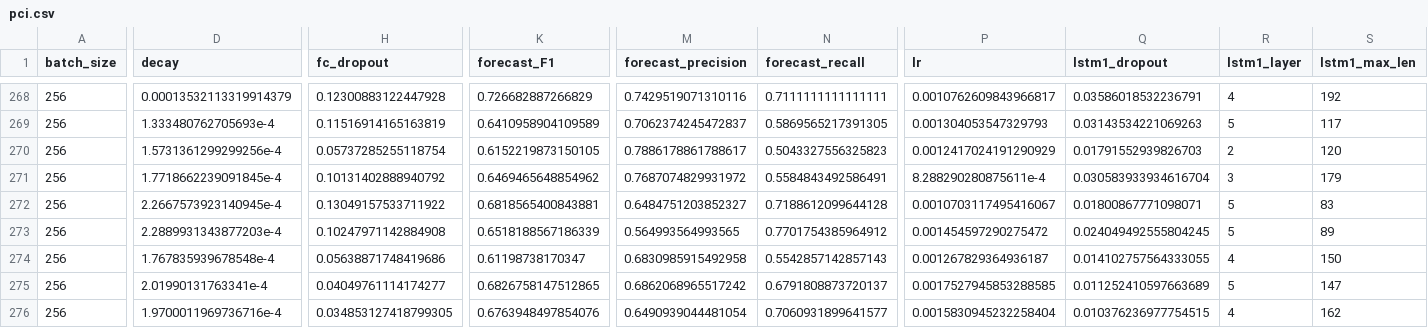
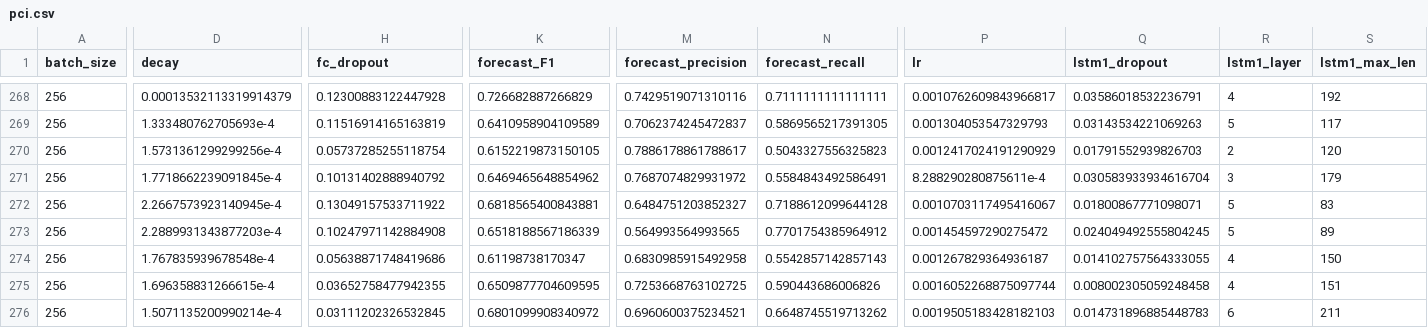
Before and after one commit to PSLmodels/PCI-China, a CSV file: PCI-China/figures/pci.csv, drawn as a sheet; only a part is shown, gaps mark what is left out; the diff covers the shown part only; the diff names each change by its address in the sheet, - before the commit and + after, or states it on an @@ line.

```diff
--- a/PCI-China/figures/pci.csv
+++ b/PCI-China/figures/pci.csv
-D275 (decay): 2.01990131763341e-4
+D275 (decay): 1.696358831266615e-4
-H275 (fc_dropout): 0.04049761114174277
+H275 (fc_dropout): 0.03652758477942355
-K275 (forecast_F1): 0.6826758147512865
+K275 (forecast_F1): 0.6509877704609595
-M275 (forecast_precision): 0.6862068965517242
+M275 (forecast_precision): 0.7253668763102725
-N275 (forecast_recall): 0.6791808873720137
+N275 (forecast_recall): 0.590443686006826
-P275 (lr): 0.0017527945853288585
+P275 (lr): 0.0016052268875097744
-Q275 (lstm1_dropout): 0.011252410597663689
+Q275 (lstm1_dropout): 0.008002305059248458
-R275 (lstm1_layer): 5
+R275 (lstm1_layer): 4
-S275 (lstm1_max_len): 147
+S275 (lstm1_max_len): 151
-D276 (decay): 1.9700011969736716e-4
+D276 (decay): 1.5071135200990214e-4
-H276 (fc_dropout): 0.034853127418799305
+H276 (fc_dropout): 0.03111202326532845
-K276 (forecast_F1): 0.6763948497854076
+K276 (forecast_F1): 0.6801099908340972
-M276 (forecast_precision): 0.6490939044481054
+M276 (forecast_precision): 0.6960600375234521
-N276 (forecast_recall): 0.7060931899641577
+N276 (forecast_recall): 0.6648745519713262
-P276 (lr): 0.0015830945232258404
+P276 (lr): 0.0019505183428182103
-Q276 (lstm1_dropout): 0.010376236977754515
+Q276 (lstm1_dropout): 0.014731896885448783
-R276 (lstm1_layer): 4
+R276 (lstm1_layer): 6
-S276 (lstm1_max_len): 162
+S276 (lstm1_max_len): 211
```
Also changed, not shown: 1 added row and 69 edited cells elsewhere in this file, PCI-China/figures/Summary statistics.csv, PCI-China/figures/window_5_years_quarterly/results.csv, 11 other files.
